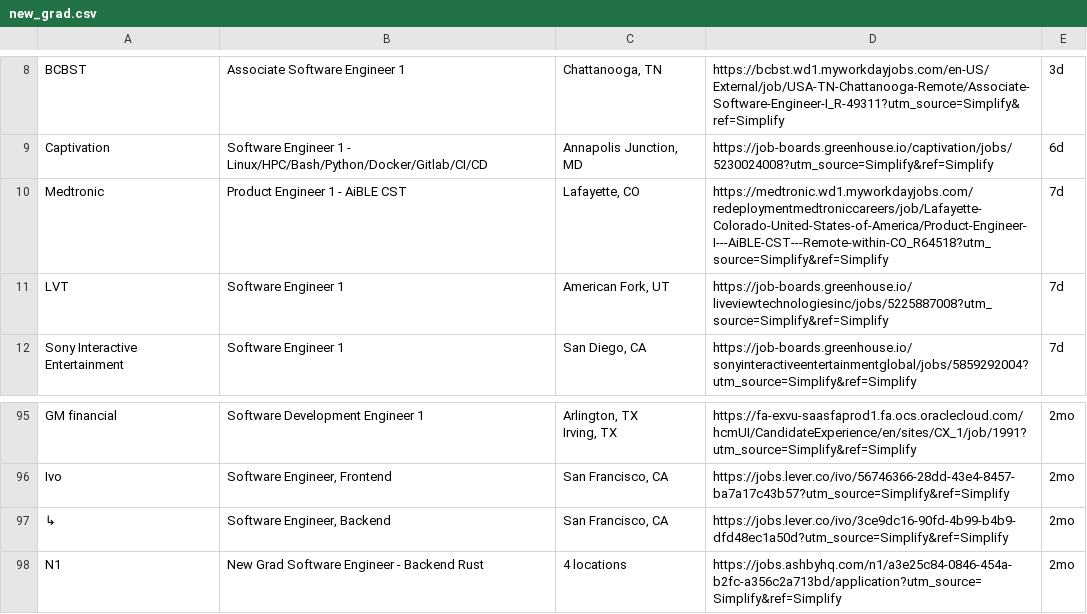
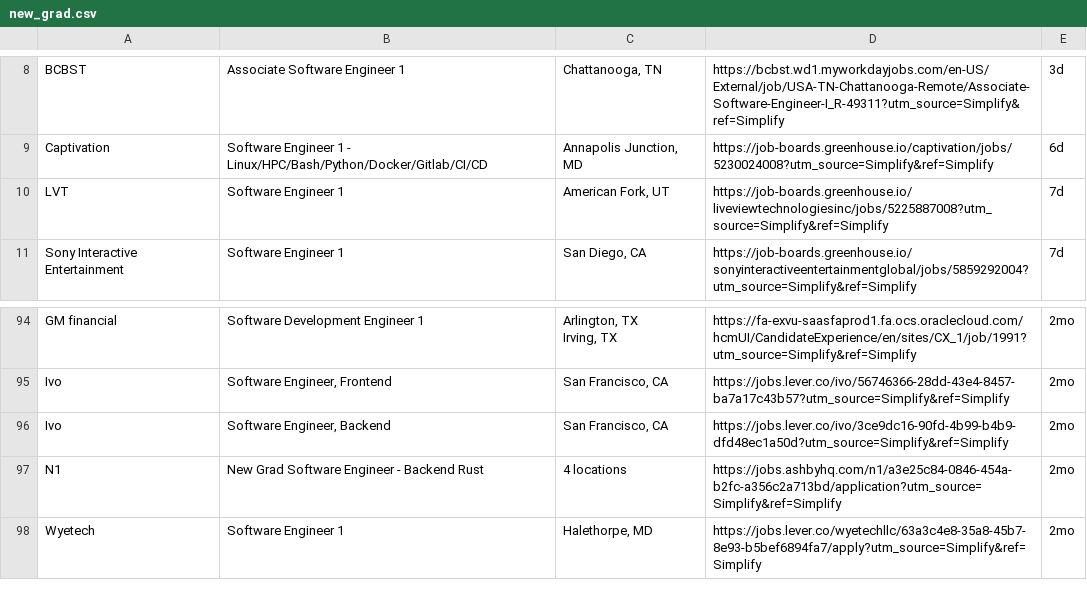
Before and after one commit to lenovocho86-code/job, a CSV file: scraped_jobs/new_grad.csv, drawn as a sheet; only a part is shown, gaps mark what is left out; the shorter side is filled out with more unchanged rows.

```diff
--- a/scraped_jobs/new_grad.csv
+++ b/scraped_jobs/new_grad.csv
@@ -10,3 +10,2 @@ BCBST,Associate Software Engineer 1,"Chattanooga, TN",https://bcbst.wd1.myworkda
 Captivation,Software Engineer 1 - Linux/HPC/Bash/Python/Docker/Gitlab/CI/CD,"Annapolis Junction, MD",https://job-boards.greenhouse.io/captivation/jobs/5230024008?utm_source=Simplify&ref=Simplify,6d
-Medtronic,Product Engineer 1 - AiBLE CST,"Lafayette, CO",https://medtronic.wd1.myworkdayjobs.com/redeploymentmedtroniccareers/job/Lafayette-Colorado-United-States-of-America/Product-Engineer-I---AiBLE-CST---Remote-within-CO_R64518?utm_source=Simplify&ref=Simplify,7d
 LVT,Software Engineer 1,"American Fork, UT",https://job-boards.greenhouse.io/liveviewtechnologiesinc/jobs/5225887008?utm_source=Simplify&ref=Simplify,7d
@@ -106,3 +105,3 @@ Irving, TX",https://fa-exvu-saasfaprod1.fa.ocs.oraclecloud.com/hcmUI/CandidateEx
 Ivo,"Software Engineer, Frontend","San Francisco, CA",https://jobs.lever.co/ivo/56746366-28dd-43e4-8457-ba7a17c43b57?utm_source=Simplify&ref=Simplify,2mo
-↳,"Software Engineer, Backend","San Francisco, CA",https://jobs.lever.co/ivo/3ce9dc16-90fd-4b99-b4b9-dfd48ec1a50d?utm_source=Simplify&ref=Simplify,2mo
+Ivo,"Software Engineer, Backend","San Francisco, CA",https://jobs.lever.co/ivo/3ce9dc16-90fd-4b99-b4b9-dfd48ec1a50d?utm_source=Simplify&ref=Simplify,2mo
 N1,New Grad Software Engineer - Backend Rust,4 locations,https://jobs.ashbyhq.com/n1/a3e25c84-0846-454a-b2fc-a356c2a713bd/application?utm_source=Simplify&ref=Simplify,2mo
```
